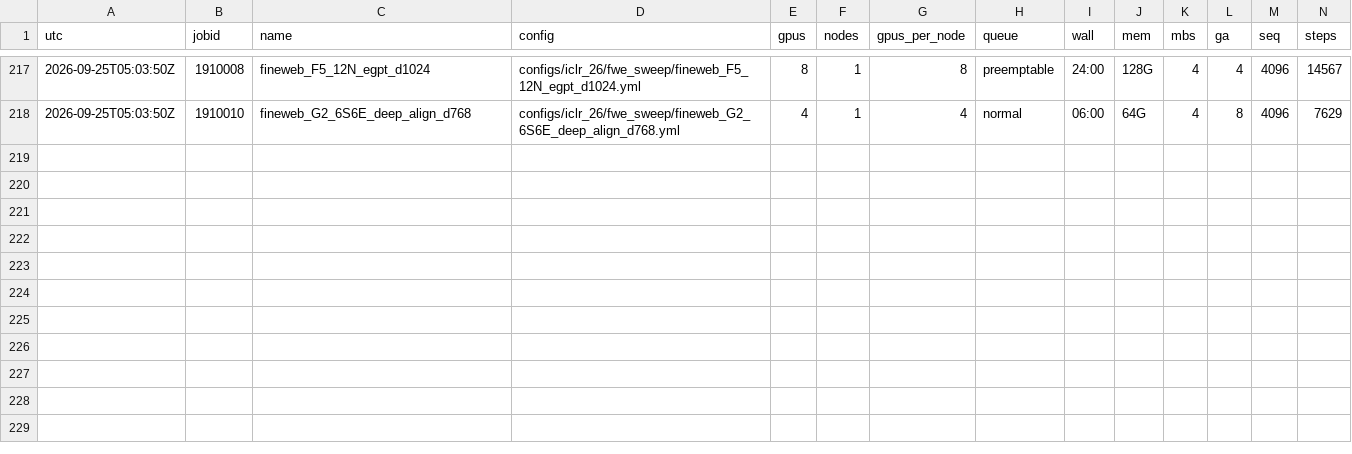
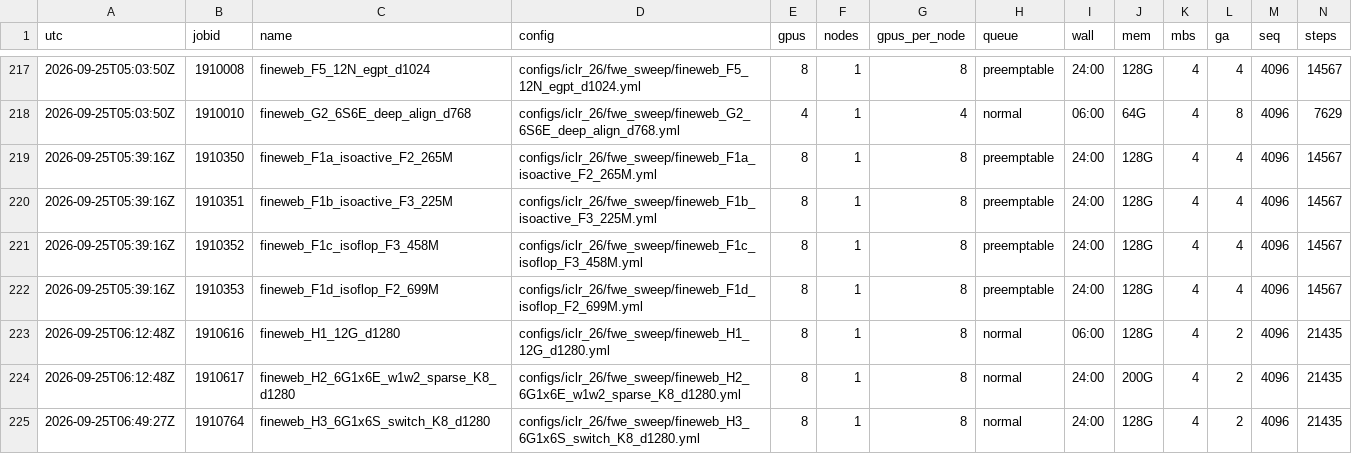
Before and after one commit to nimadehmamy/dolomite-engine, a TSV file: experiments/boltzmann-moe/logs/launch_ledger.tsv, drawn as a sheet; only a part is shown, gaps mark what is left out; rows hold the shown columns only; the diff names each change by its address in the sheet, - before the commit and + after, or states it on an @@ line.

```diff
--- a/experiments/boltzmann-moe/logs/launch_ledger.tsv
+++ b/experiments/boltzmann-moe/logs/launch_ledger.tsv
+row 219: 2026-09-25T05:39:16Z | 1910350 | fineweb_F1a_isoactive_F2_265M | configs/iclr_26/fwe_sweep/fineweb_F1a_isoactive_F2_265M.yml | 8 | 1 | 8 | preemptable | 24:00 | 128G | 4 | 4 | 4096 | 14567
+row 220: 2026-09-25T05:39:16Z | 1910351 | fineweb_F1b_isoactive_F3_225M | configs/iclr_26/fwe_sweep/fineweb_F1b_isoactive_F3_225M.yml | 8 | 1 | 8 | preemptable | 24:00 | 128G | 4 | 4 | 4096 | 14567
+row 221: 2026-09-25T05:39:16Z | 1910352 | fineweb_F1c_isoflop_F3_458M | configs/iclr_26/fwe_sweep/fineweb_F1c_isoflop_F3_458M.yml | 8 | 1 | 8 | preemptable | 24:00 | 128G | 4 | 4 | 4096 | 14567
+row 222: 2026-09-25T05:39:16Z | 1910353 | fineweb_F1d_isoflop_F2_699M | configs/iclr_26/fwe_sweep/fineweb_F1d_isoflop_F2_699M.yml | 8 | 1 | 8 | preemptable | 24:00 | 128G | 4 | 4 | 4096 | 14567
+row 223: 2026-09-25T06:12:48Z | 1910616 | fineweb_H1_12G_d1280 | configs/iclr_26/fwe_sweep/fineweb_H1_12G_d1280.yml | 8 | 1 | 8 | normal | 06:00 | 128G | 4 | 2 | 4096 | 21435
+row 224: 2026-09-25T06:12:48Z | 1910617 | fineweb_H2_6G1x6E_w1w2_sparse_K8_d1280 | configs/iclr_26/fwe_sweep/fineweb_H2_6G1x6E_w1w2_sparse_K8_d1280.yml | 8 | 1 | 8 | normal | 24:00 | 200G | 4 | 2 | 4096 | 21435
+row 225: 2026-09-25T06:49:27Z | 1910764 | fineweb_H3_6G1x6S_switch_K8_d1280 | configs/iclr_26/fwe_sweep/fineweb_H3_6G1x6S_switch_K8_d1280.yml | 8 | 1 | 8 | normal | 24:00 | 128G | 4 | 2 | 4096 | 21435
```
Also changed, not shown: 23 other files.
